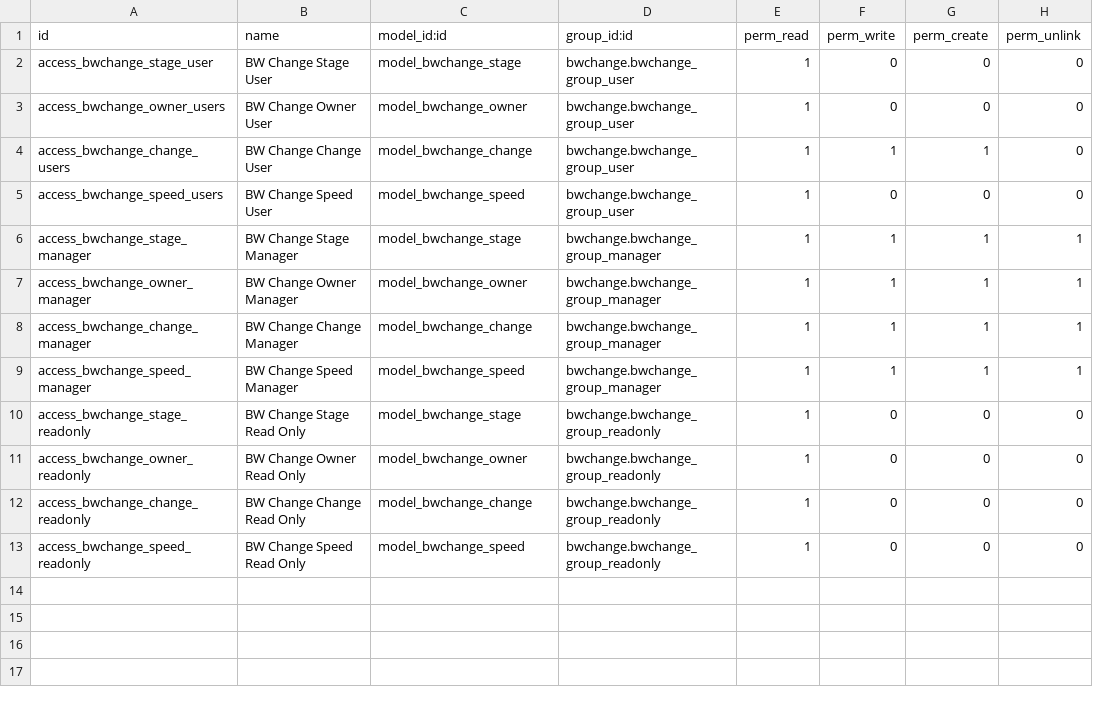
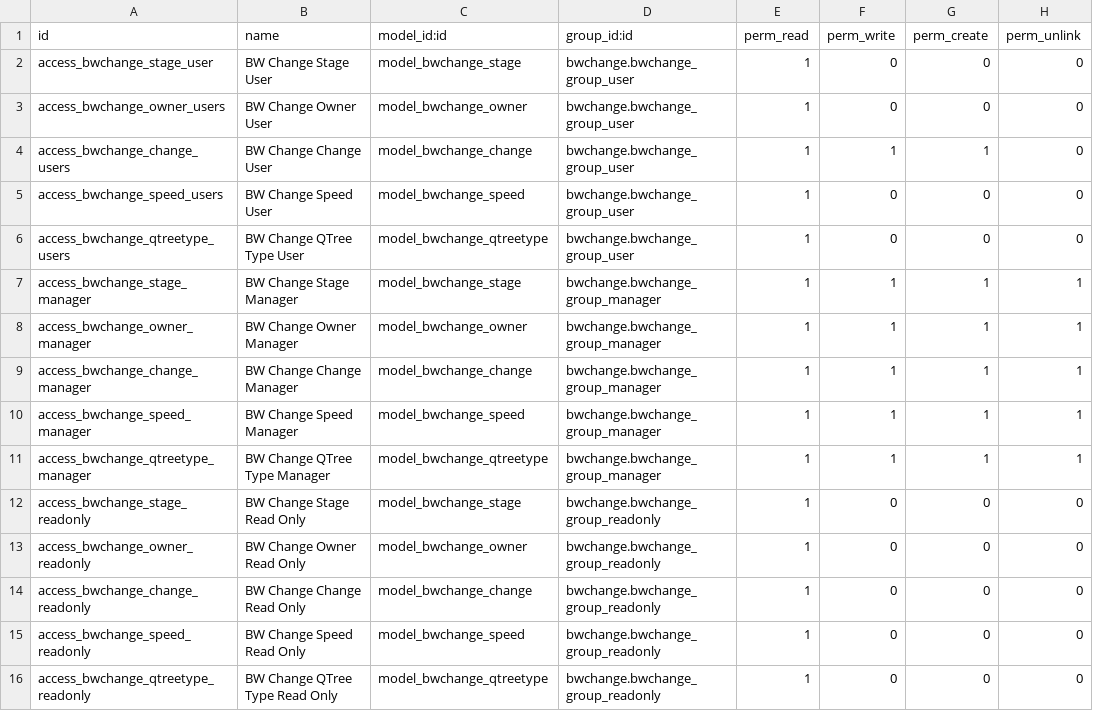
Before and after one commit to marcelsavegnago/Pavlov-Odoo-Modules, a CSV file: bwchange/security/ir.model.access.csv, drawn as a sheet.

```diff
--- a/bwchange/security/ir.model.access.csv
+++ b/bwchange/security/ir.model.access.csv
@@ -5,2 +5,3 @@ access_bwchange_change_users,BW Change Change User,model_bwchange_change,bwchang
 access_bwchange_speed_users,BW Change Speed User,model_bwchange_speed,bwchange.bwchange_group_user,1,0,0,0
+access_bwchange_qtreetype_users,BW Change QTree Type User,model_bwchange_qtreetype,bwchange.bwchange_group_user,1,0,0,0
 access_bwchange_stage_manager,BW Change Stage Manager,model_bwchange_stage,bwchange.bwchange_group_manager,1,1,1,1
@@ -9,2 +10,3 @@ access_bwchange_change_manager,BW Change Change Manager,model_bwchange_change,bw
 access_bwchange_speed_manager,BW Change Speed Manager,model_bwchange_speed,bwchange.bwchange_group_manager,1,1,1,1
+access_bwchange_qtreetype_manager,BW Change QTree Type Manager,model_bwchange_qtreetype,bwchange.bwchange_group_manager,1,1,1,1
 access_bwchange_stage_readonly,BW Change Stage Read Only,model_bwchange_stage,bwchange.bwchange_group_readonly,1,0,0,0
@@ -13 +15,2 @@ access_bwchange_change_readonly,BW Change Change Read Only,model_bwchange_change
 access_bwchange_speed_readonly,BW Change Speed Read Only,model_bwchange_speed,bwchange.bwchange_group_readonly,1,0,0,0
+access_bwchange_qtreetype_readonly,BW Change QTree Type Read Only,model_bwchange_qtreetype,bwchange.bwchange_group_readonly,1,0,0,0
```
Also changed, not shown: 32 other files.
